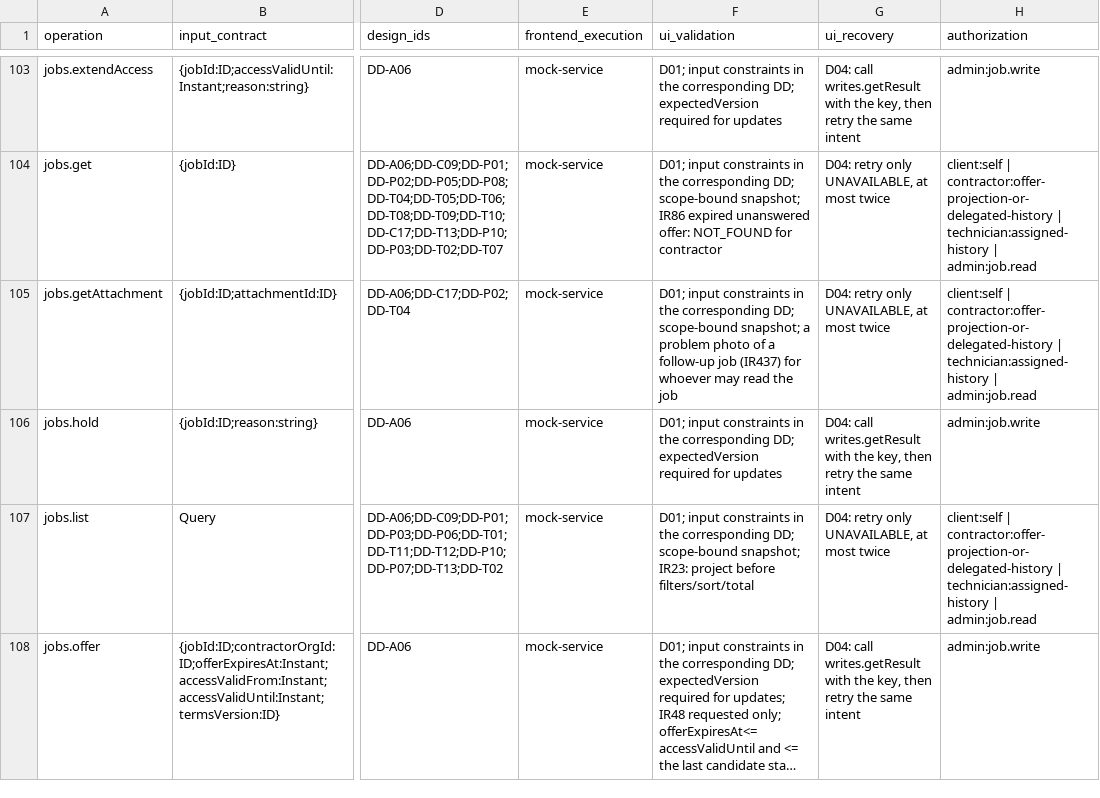
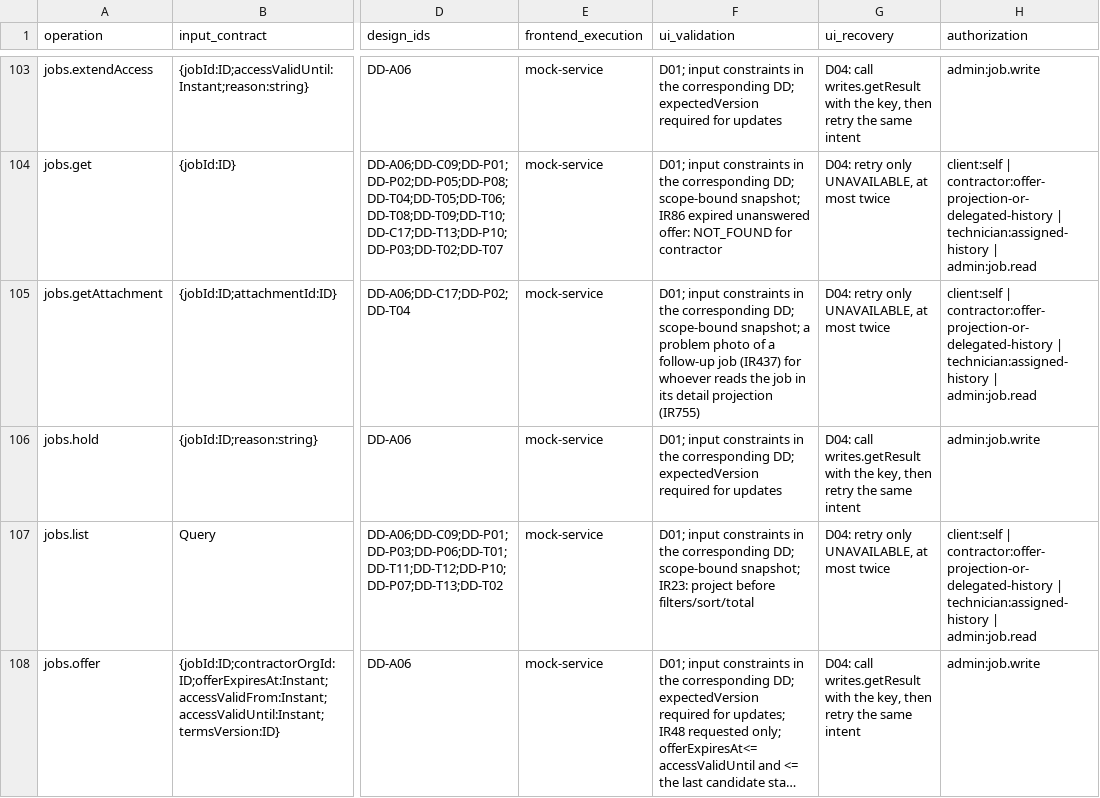
Before and after one commit to Aquarius0715/AC-Project, a CSV file: docs/02-design/operation-catalog.csv, drawn as a sheet; only a part is shown, gaps mark what is left out; long unchanged cells end in …; the diff names each change by its address in the sheet, - before the commit and + after, or states it on an @@ line.

```diff
--- a/docs/02-design/operation-catalog.csv
+++ b/docs/02-design/operation-catalog.csv
-F105 (ui_validation): …for whoever may read the job
+F105 (ui_validation): …for whoever reads the job in its detail projection (IR755)
```
Also changed, not shown: 8 other files.
